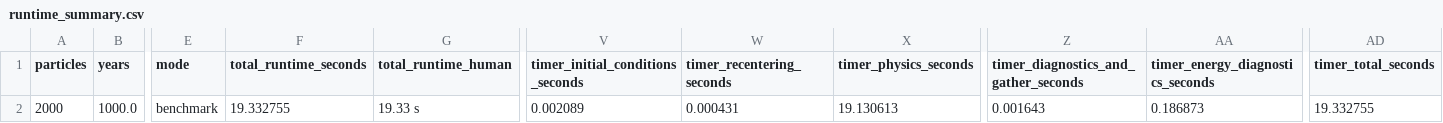
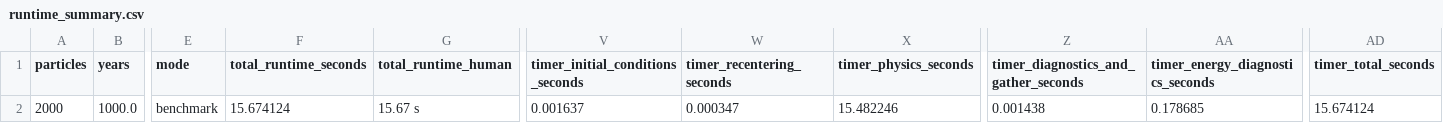
Before and after one commit to Franciscoafonseca/ProjetoPA2-Gif, a CSV file: projeto_corrigido/results/LAPTOP-C1CDPADH/benchmark_N2000_P1_R2/runtime_summary.csv, drawn as a sheet; only a part is shown, gaps mark what is left out; the diff names each change by its address in the sheet, - before the commit and + after, or states it on an @@ line.

```diff
--- a/projeto_corrigido/results/LAPTOP-C1CDPADH/benchmark_N2000_P1_R2/runtime_summary.csv
+++ b/projeto_corrigido/results/LAPTOP-C1CDPADH/benchmark_N2000_P1_R2/runtime_summary.csv
-F2 (total_runtime_seconds): 19.332755
+F2 (total_runtime_seconds): 15.674124
-G2 (total_runtime_human): 19.33 s
+G2 (total_runtime_human): 15.67 s
-V2 (timer_initial_conditions_seconds): 0.002089
+V2 (timer_initial_conditions_seconds): 0.001637
-W2 (timer_recentering_seconds): 0.000431
+W2 (timer_recentering_seconds): 0.000347
-X2 (timer_physics_seconds): 19.130613
+X2 (timer_physics_seconds): 15.482246
-Z2: 0.001643
+Z2: 0.001438
-AA2 (timer_energy_diagnostics_seconds): 0.186873
+AA2 (timer_energy_diagnostics_seconds): 0.178685
-AD2 (timer_total_seconds): 19.332755
+AD2 (timer_total_seconds): 15.674124
```
Also changed, not shown: projeto_corrigido/results/LAPTOP-C1CDPADH/benchmark_N1000_P1_R1/runtime_summary.csv, projeto_corrigido/results/LAPTOP-C1CDPADH/benchmark_N2000_P1_R3/runtime_summary.csv, 12 other files.
